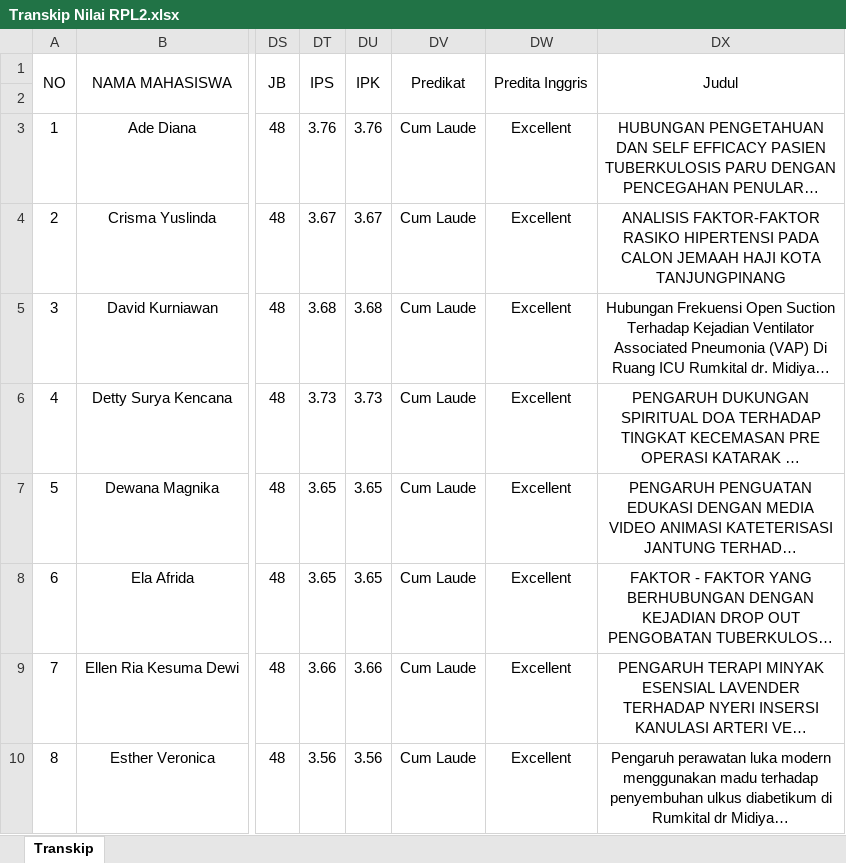
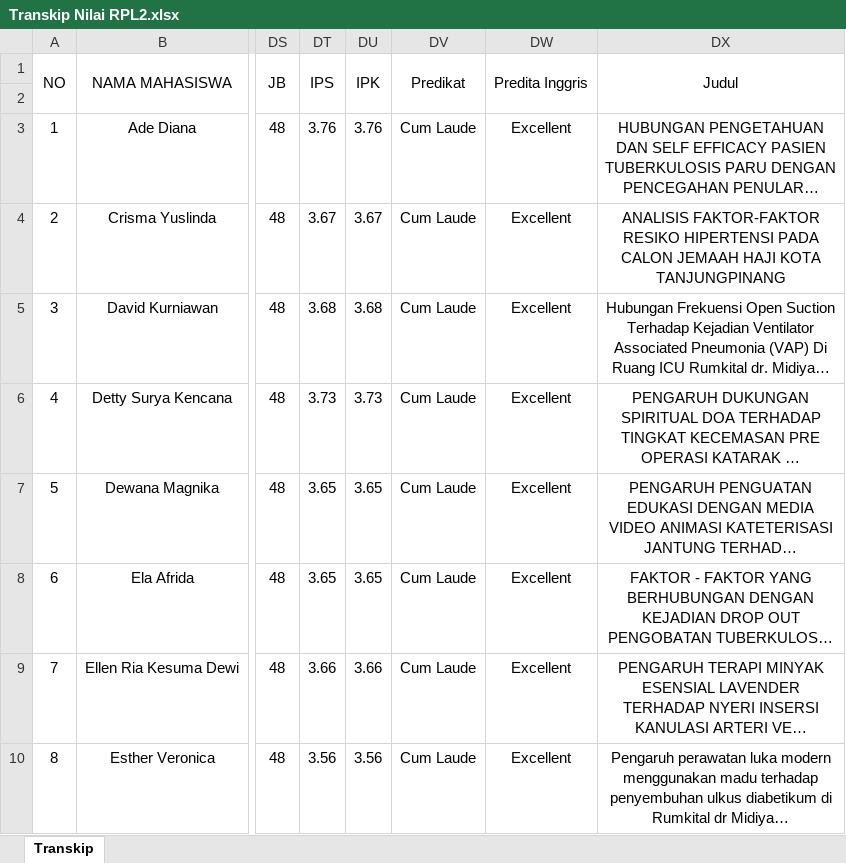
Before and after one commit to nandomardi23/transkip_nilai_2025, an Excel workbook: S1 Keperawatan/RPL/RPL 2/Transkip Nilai RPL2.xlsx, sheet Transkip, drawn as a sheet; only a part is shown, gaps mark what is left out; long unchanged cells end in …; values as stored, in another font and other column widths than the file's, no borders; the diff names each change by its address in the sheet, - before the commit and + after, or states it on an @@ line.

```diff
--- a/S1 Keperawatan/RPL/RPL 2/Transkip Nilai RPL2.xlsx (sheet Transkip)
+++ b/S1 Keperawatan/RPL/RPL 2/Transkip Nilai RPL2.xlsx (sheet Transkip)
-DX4: ANALISIS FAKTOR-FAKTOR RASIKO HIPERTENSI PADA…
+DX4: ANALISIS FAKTOR-FAKTOR RESIKO HIPERTENSI PADA…
```
Also changed, not shown: D3 Keperawatan/Transkip Nilai D3 Kep.xlsx, S1 Keperawatan/RPL/RPL 1/Transkip RPL 1.xlsx, 16 other files.
